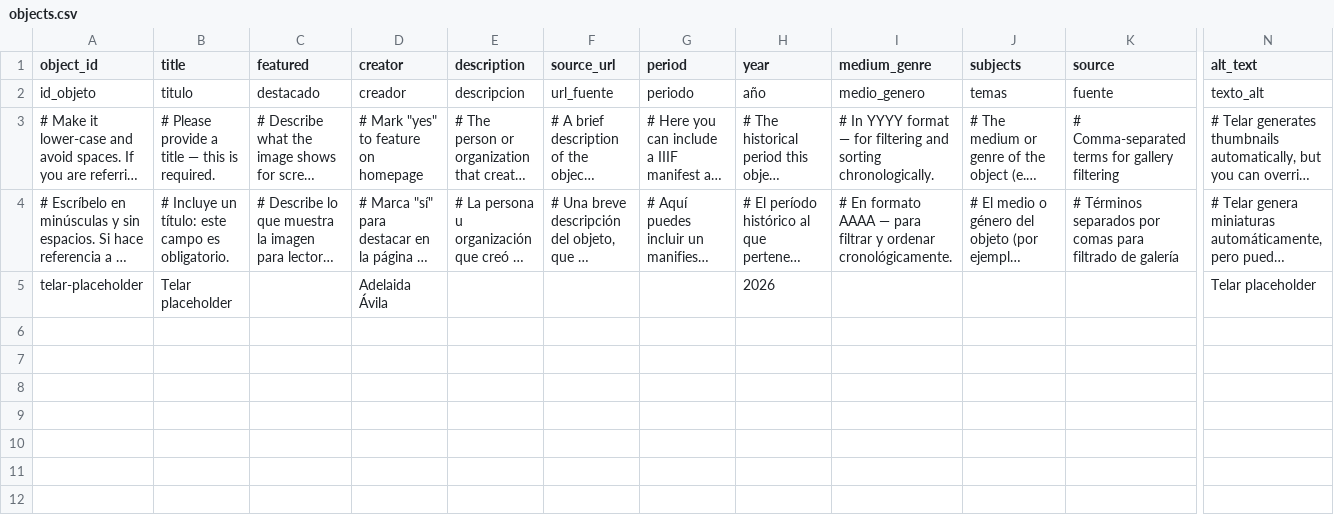
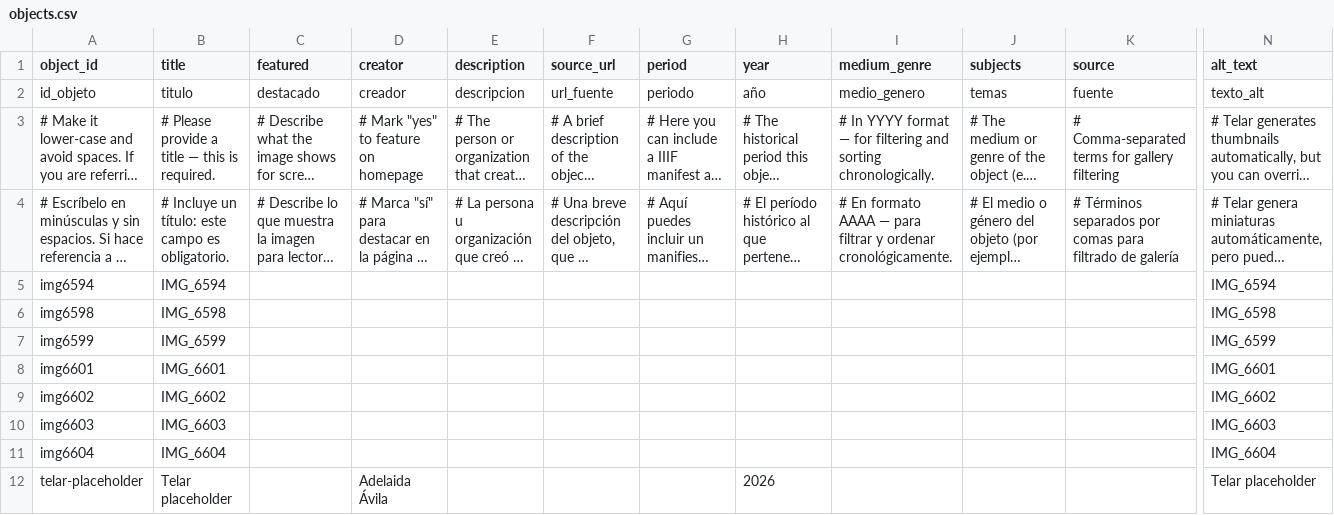
Before and after one commit to 87xyrjs3wiryqw8zue/honglinwang, a CSV file: telar-content/spreadsheets/objects.csv, drawn as a sheet; only a part is shown, gaps mark what is left out; long unchanged cells end in …; rows hold the shown columns only; the diff names each change by its address in the sheet, - before the commit and + after, or states it on an @@ line.

Commit message:
Add img6594, img6598, img6599, img6601, img6602, img6603, img6604 via Telar Compositor [skip ci]

```diff
--- a/telar-content/spreadsheets/objects.csv
+++ b/telar-content/spreadsheets/objects.csv
+row 5: img6594 | IMG_6594 |  |  |  |  |  |  |  |  |  | IMG_6594
+row 6: img6598 | IMG_6598 |  |  |  |  |  |  |  |  |  | IMG_6598
+row 7: img6599 | IMG_6599 |  |  |  |  |  |  |  |  |  | IMG_6599
+row 8: img6601 | IMG_6601 |  |  |  |  |  |  |  |  |  | IMG_6601
+row 9: img6602 | IMG_6602 |  |  |  |  |  |  |  |  |  | IMG_6602
+row 10: img6603 | IMG_6603 |  |  |  |  |  |  |  |  |  | IMG_6603
+row 11: img6604 | IMG_6604 |  |  |  |  |  |  |  |  |  | IMG_6604
```
Also changed, not shown: 7 other files.
